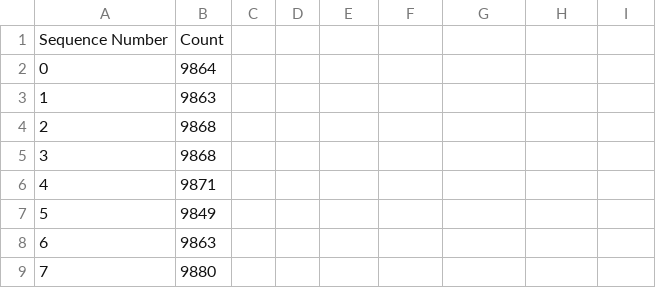
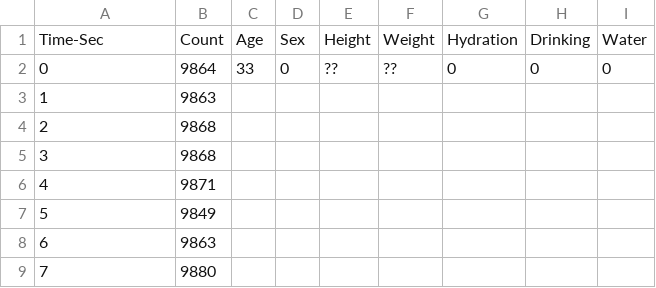
Before and after one commit to syt1209/GNUData, a CSV file: arm-test/JM_L_1.csv, drawn as a sheet; only a part is shown.

```diff
--- a/arm-test/JM_L_1.csv
+++ b/arm-test/JM_L_1.csv
@@ -1,3 +1,3 @@
-"Sequence Number",Count
-0,9864
+Time-Sec,Count,Age,Sex,Height,Weight,Hydration,Drinking,Water
+0,9864,33,0,??,??,0,0,0
 1,9863
```
Also changed, not shown: arm-test/ML_L_1.csv, arm-test/ML_R_1.csv, 8 other files.
